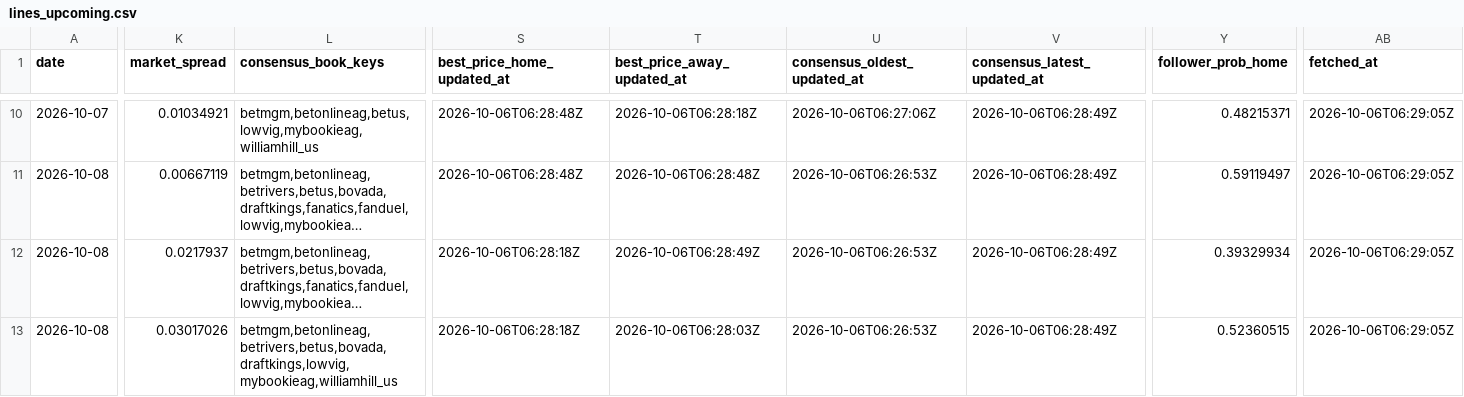
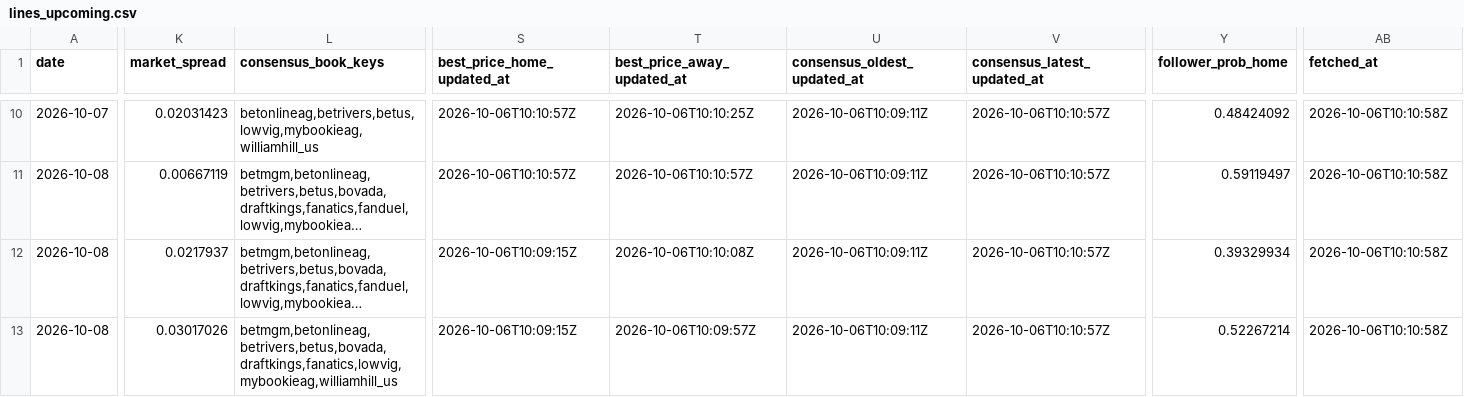
Before and after one commit to joshuakingsland/claude-diamond, a CSV file: data/lines_upcoming.csv, drawn as a sheet; only a part is shown, gaps mark what is left out; long unchanged cells end in …; the diff covers the shown part only; the diff names each change by its address in the sheet, - before the commit and + after, or states it on an @@ line.

```diff
--- a/data/lines_upcoming.csv
+++ b/data/lines_upcoming.csv
-K10 (market_spread): 0.01034921
+K10 (market_spread): 0.02031423
-L10 (consensus_book_keys): betmgm,betonlineag,betus,lowvig,mybookieag,williamhill_us
+L10 (consensus_book_keys): betonlineag,betrivers,betus,lowvig,mybookieag,williamhill_us
-S10:S11 (best_price_home_updated_at): 2026-10-06T06:28:48Z
+S10:S11 (best_price_home_updated_at): 2026-10-06T10:10:57Z
-T10 (best_price_away_updated_at): 2026-10-06T06:28:18Z
+T10 (best_price_away_updated_at): 2026-10-06T10:10:25Z
-U10 (consensus_oldest_updated_at): 2026-10-06T06:27:06Z
+U10 (consensus_oldest_updated_at): 2026-10-06T10:09:11Z
-V10:V13 (consensus_latest_updated_at): 2026-10-06T06:28:49Z
+V10:V13 (consensus_latest_updated_at): 2026-10-06T10:10:57Z
-Y10 (follower_prob_home): 0.48215371
+Y10 (follower_prob_home): 0.48424092
-AB10:AB13 (fetched_at): 2026-10-06T06:29:05Z
+AB10:AB13 (fetched_at): 2026-10-06T10:10:58Z
-T11 (best_price_away_updated_at): 2026-10-06T06:28:48Z
+T11 (best_price_away_updated_at): 2026-10-06T10:10:57Z
-U11:U13 (consensus_oldest_updated_at): 2026-10-06T06:26:53Z
+U11:U13 (consensus_oldest_updated_at): 2026-10-06T10:09:11Z
-S12:S13 (best_price_home_updated_at): 2026-10-06T06:28:18Z
+S12:S13 (best_price_home_updated_at): 2026-10-06T10:09:15Z
-T12 (best_price_away_updated_at): 2026-10-06T06:28:49Z
+T12 (best_price_away_updated_at): 2026-10-06T10:10:08Z
-L13 (consensus_book_keys): betmgm,betonlineag,betrivers,betus,bovada,draftkings,lowvig,mybookieag,williamhill_us
+L13 (consensus_book_keys): betmgm,betonlineag,betrivers,betus,bovada,draftkings,fanatics,lowvig,mybookieag,williamhill_us
-T13 (best_price_away_updated_at): 2026-10-06T06:28:03Z
+T13 (best_price_away_updated_at): 2026-10-06T10:09:57Z
-Y13 (follower_prob_home): 0.52360515
+Y13 (follower_prob_home): 0.52267214
```
Also changed, not shown: 88 edited cells elsewhere in this file, 3 other files.
